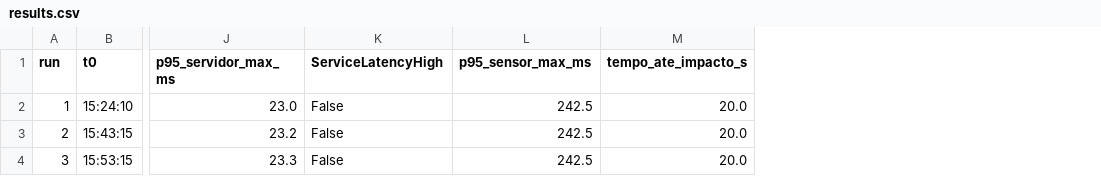
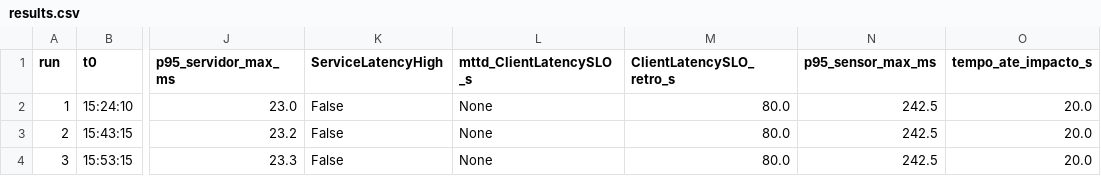
Before and after one commit to joaobarreira05/SSLE_p1, a CSV file: threats/t1-ddos/evidence/results.csv, drawn as a sheet; only a part is shown, gaps mark what is left out; the diff names each change by its address in the sheet, - before the commit and + after, or states it on an @@ line.

Commit message:
projeto1: T1 - SLO do lado do cliente (ClientLatencySLO/ClientUpstreamErrors) testado do histograma ao alerta; analyze.py --offline reproduz a evidencia e mostra que a regra dispararia 3/3 em T0+80 s

```diff
--- a/threats/t1-ddos/evidence/results.csv
+++ b/threats/t1-ddos/evidence/results.csv
+column L (mttd_ClientLatencySLO_s), rows 2-4: all None
+column M (ClientLatencySLO_retro_s), rows 2-4: all 80.0
```
Also changed, not shown: 11 other files.
